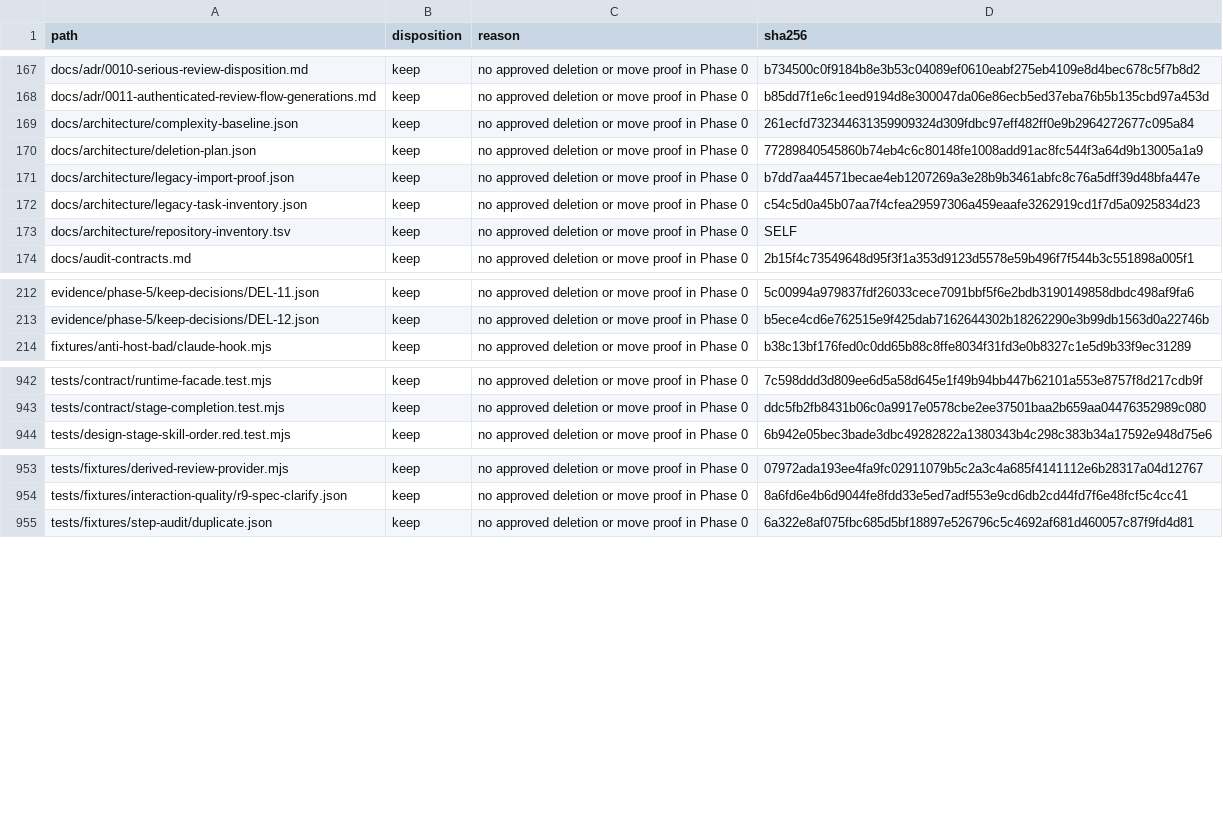
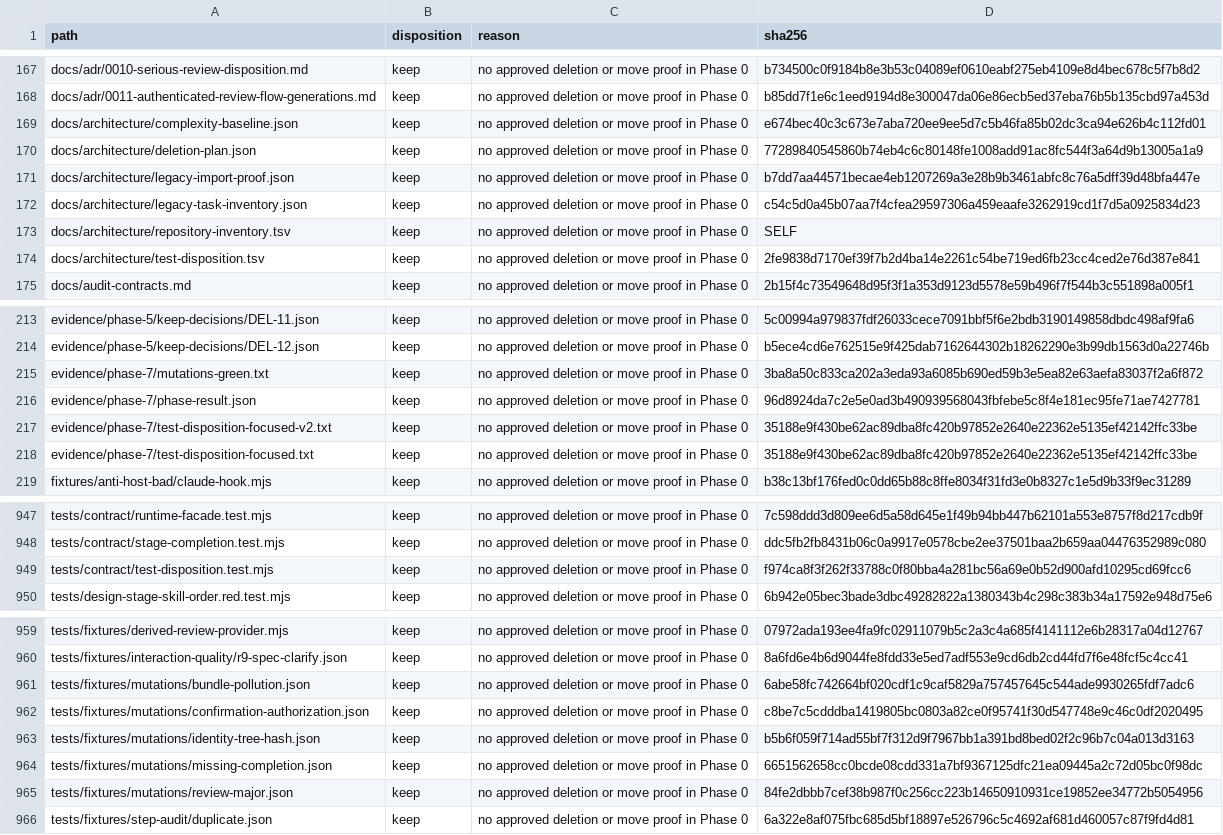
Before and after one commit to Hugh4424/workflowhub, a TSV file: docs/architecture/repository-inventory.tsv, drawn as a sheet; only a part is shown, gaps mark what is left out; the diff covers the shown part only.

Commit message:
workflowhub phase phase-7 snapshot

```diff
--- a/docs/architecture/repository-inventory.tsv
+++ b/docs/architecture/repository-inventory.tsv
@@ -168,3 +168,3 @@ docs/adr/0010-serious-review-disposition.md	keep	no approved deletion or move pr
 docs/adr/0011-authenticated-review-flow-generations.md	keep	no approved deletion or move proof in Phase 0	b85dd7f1e6c1eed9194d8e300047da06e86ecb5ed37eba76b5b135cbd97a453d
-docs/architecture/complexity-baseline.json	keep	no approved deletion or move proof in Phase 0	261ecfd732344631359909324d309fdbc97eff482ff0e9b2964272677c095a84
+docs/architecture/complexity-baseline.json	keep	no approved deletion or move proof in Phase 0	e674bec40c3c673e7aba720ee9ee5d7c5b46fa85b02dc3ca94e626b4c112fd01
 docs/architecture/deletion-plan.json	keep	no approved deletion or move proof in Phase 0	77289840545860b74eb4c6c80148fe1008add91ac8fc544f3a64d9b13005a1a9
@@ -173,2 +173,3 @@ docs/architecture/legacy-task-inventory.json	keep	no approved deletion or move p
 docs/architecture/repository-inventory.tsv	keep	no approved deletion or move proof in Phase 0	SELF
+docs/architecture/test-disposition.tsv	keep	no approved deletion or move proof in Phase 0	2fe9838d7170ef39f7b2d4ba14e2261c54be719ed6fb23cc4ced2e76d387e841
 docs/audit-contracts.md	keep	no approved deletion or move proof in Phase 0	2b15f4c73549648d95f3f1a353d9123d5578e59b496f7f544b3c551898a005f1
@@ -213,2 +214,6 @@ evidence/phase-5/keep-decisions/DEL-11.json	keep	no approved deletion or move pr
 evidence/phase-5/keep-decisions/DEL-12.json	keep	no approved deletion or move proof in Phase 0	b5ece4cd6e762515e9f425dab7162644302b18262290e3b99db1563d0a22746b
+evidence/phase-7/mutations-green.txt	keep	no approved deletion or move proof in Phase 0	3ba8a50c833ca202a3eda93a6085b690ed59b3e5ea82e63aefa83037f2a6f872
+evidence/phase-7/phase-result.json	keep	no approved deletion or move proof in Phase 0	96d8924da7c2e5e0ad3b490939568043fbfebe5c8f4e181ec95fe71ae7427781
+evidence/phase-7/test-disposition-focused-v2.txt	keep	no approved deletion or move proof in Phase 0	35188e9f430be62ac89dba8fc420b97852e2640e22362e5135ef42142ffc33be
+evidence/phase-7/test-disposition-focused.txt	keep	no approved deletion or move proof in Phase 0	35188e9f430be62ac89dba8fc420b97852e2640e22362e5135ef42142ffc33be
 fixtures/anti-host-bad/claude-hook.mjs	keep	no approved deletion or move proof in Phase 0	b38c13bf176fed0c0dd65b88c8ffe8034f31fd3e0b8327c1e5d9b33f9ec31289
@@ -943,2 +948,3 @@ tests/contract/runtime-facade.test.mjs	keep	no approved deletion or move proof i
 tests/contract/stage-completion.test.mjs	keep	no approved deletion or move proof in Phase 0	ddc5fb2fb8431b06c0a9917e0578cbe2ee37501baa2b659aa04476352989c080
+tests/contract/test-disposition.test.mjs	keep	no approved deletion or move proof in Phase 0	f974ca8f3f262f33788c0f80bba4a281bc56a69e0b52d900afd10295cd69fcc6
 tests/design-stage-skill-order.red.test.mjs	keep	no approved deletion or move proof in Phase 0	6b942e05bec3bade3dbc49282822a1380343b4c298c383b34a17592e948d75e6
@@ -954,2 +960,7 @@ tests/fixtures/derived-review-provider.mjs	keep	no approved deletion or move pro
 tests/fixtures/interaction-quality/r9-spec-clarify.json	keep	no approved deletion or move proof in Phase 0	8a6fd6e4b6d9044fe8fdd33e5ed7adf553e9cd6db2cd44fd7f6e48fcf5c4cc41
+tests/fixtures/mutations/bundle-pollution.json	keep	no approved deletion or move proof in Phase 0	6abe58fc742664bf020cdf1c9caf5829a757457645c544ade9930265fdf7adc6
+tests/fixtures/mutations/confirmation-authorization.json	keep	no approved deletion or move proof in Phase 0	c8be7c5cdddba1419805bc0803a82ce0f95741f30d547748e9c46c0df2020495
+tests/fixtures/mutations/identity-tree-hash.json	keep	no approved deletion or move proof in Phase 0	b5b6f059f714ad55bf7f312d9f7967bb1a391bd8bed02f2c96b7c04a013d3163
+tests/fixtures/mutations/missing-completion.json	keep	no approved deletion or move proof in Phase 0	6651562658cc0bcde08cdd331a7bf9367125dfc21ea09445a2c72d05bc0f98dc
+tests/fixtures/mutations/review-major.json	keep	no approved deletion or move proof in Phase 0	84fe2dbbb7cef38b987f0c256cc223b14650910931ce19852ee34772b5054956
 tests/fixtures/step-audit/duplicate.json	keep	no approved deletion or move proof in Phase 0	6a322e8af075fbc685d5bf18897e526796c5c4692af681d460057c87f9fd4d81
```
Also changed, not shown: 2 added rows and 2 edited cells elsewhere in this file, 15 other files.
